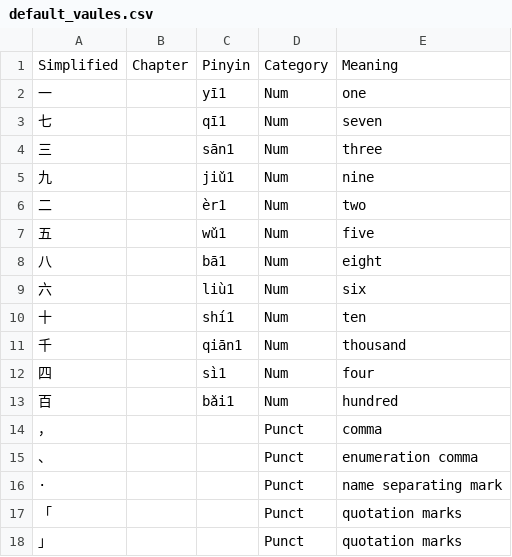
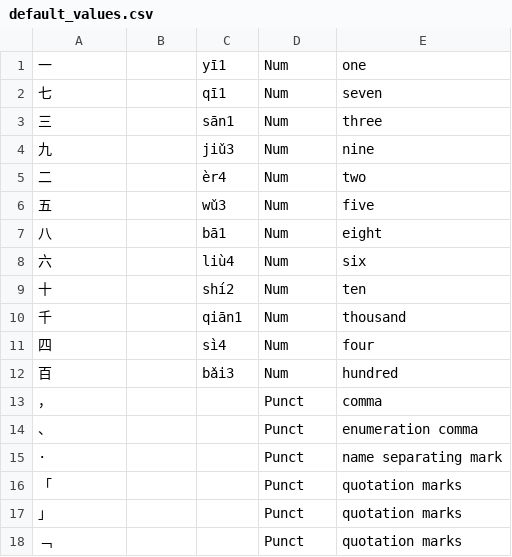
Before and after one commit to yadobler/chinese_word_highlighter, a CSV file: public/default_values.csv (was public/default_vaules.csv), drawn as a sheet; only a part is shown; the shorter side is filled out with more unchanged rows.

```diff
--- a/public/default_vaules.csv
+++ b/public/default_values.csv
@@ -1,2 +1 @@
-Simplified,Chapter,Pinyin,Category,Meaning
 一,,yī1,Num,one
@@ -4,11 +3,11 @@ Simplified,Chapter,Pinyin,Category,Meaning
 三,,sān1,Num,three
-九,,jiǔ1,Num,nine
-二,,èr1,Num,two
-五,,wǔ1,Num,five
+九,,jiǔ3,Num,nine
+二,,èr4,Num,two
+五,,wǔ3,Num,five
 八,,bā1,Num,eight
-六,,liù1,Num,six
-十,,shí1,Num,ten
+六,,liù4,Num,six
+十,,shí2,Num,ten
 千,,qiān1,Num,thousand
-四,,sì1,Num,four
-百,,bǎi1,Num,hundred
+四,,sì4,Num,four
+百,,bǎi3,Num,hundred
 ，,,,Punct,comma
```
Also changed, not shown: 11 other files.
